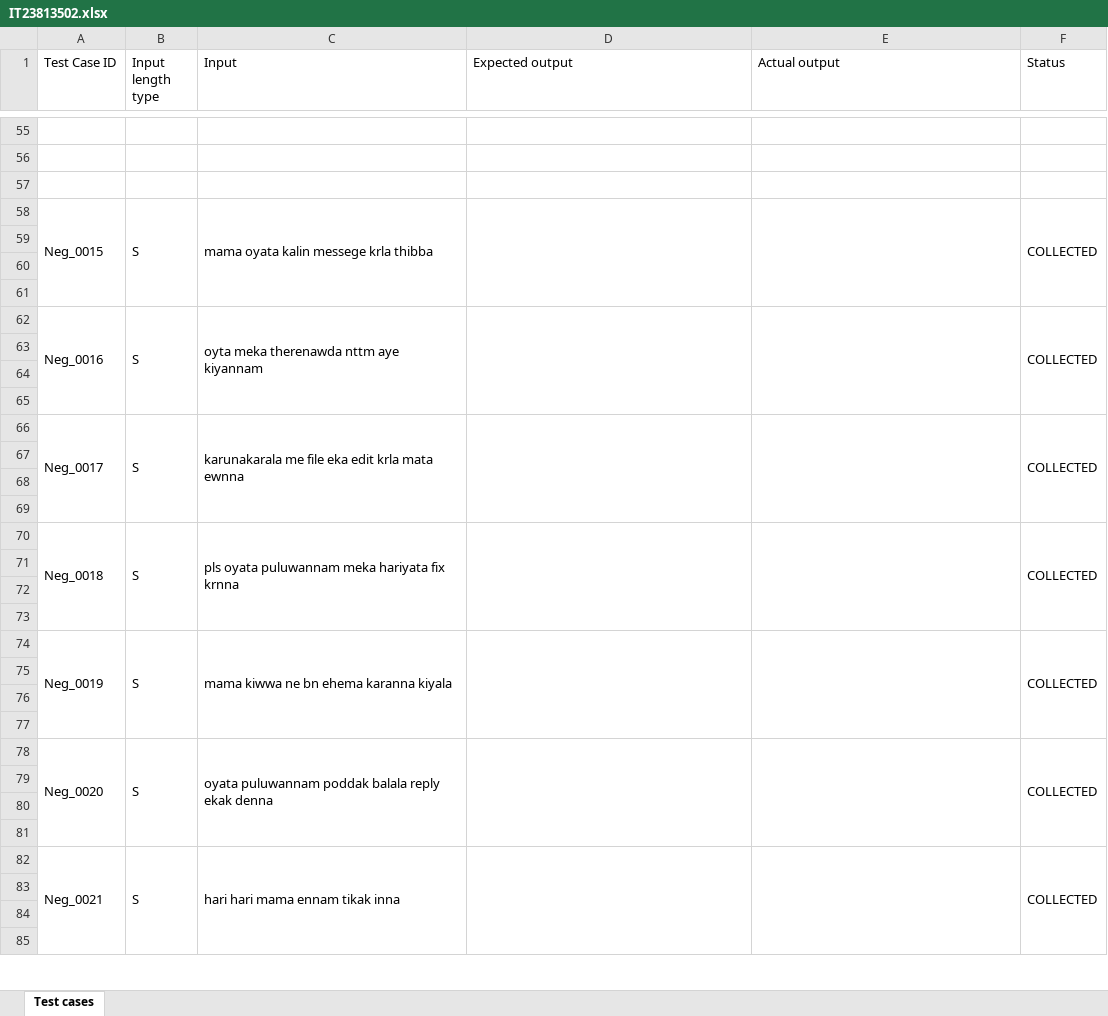
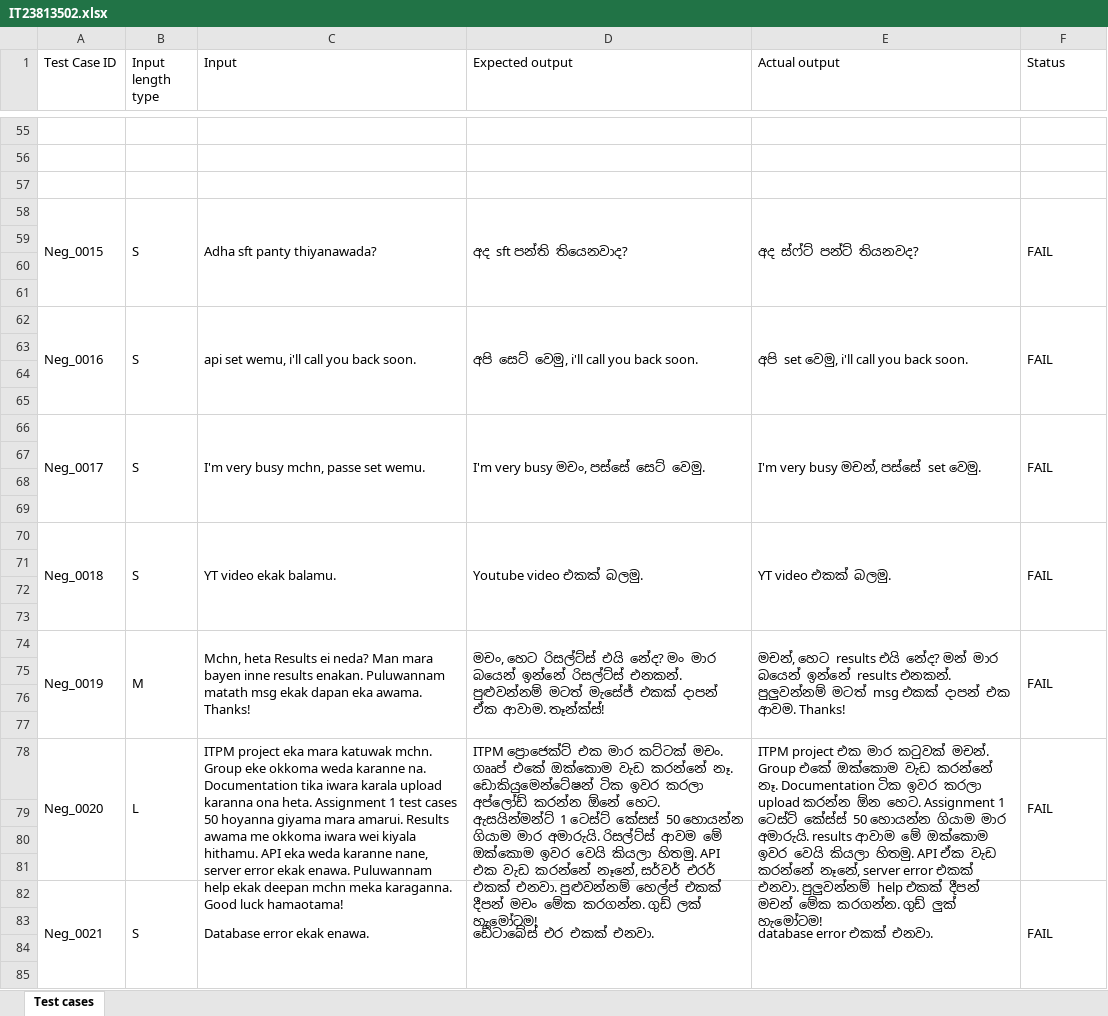
Before and after one commit to nimeshdilshaan/IT23813502, an Excel workbook: IT23813502.xlsx, sheet Test cases, drawn as a sheet; only a part is shown, gaps mark what is left out; values as stored, in another font and other column widths than the file's, no cell formats; removed rows and columns are numbered as before the commit, all else as after; the diff covers the shown part only; the diff names each change by its address in the sheet, - before the commit and + after, or states it on an @@ line.

```diff
--- a/IT23813502.xlsx (sheet Test cases)
+++ b/IT23813502.xlsx (sheet Test cases)
-C58 (Input): mama oyata kalin messege krla thibba
+C58 (Input): Adha sft panty thiyanawada?
-D58 (Expected output): (empty)
+D58 (Expected output): අද sft පන්ති තියෙනවාද?
-E58 (Actual output): (empty)
+E58 (Actual output): අද ස්ෆ්ට් පන්ට් තියනවද?
-F58 (Status): COLLECTED
+F58 (Status): FAIL
-C62 (Input): oyta meka therenawda nttm aye kiyannam
+C62 (Input): api set wemu, i'll call you back soon.
-D62 (Expected output): (empty)
+D62 (Expected output): අපි සෙට් වෙමු, i'll call you back soon.
-E62 (Actual output): (empty)
+E62 (Actual output): අපි set වෙමු, i'll call you back soon.
-F62 (Status): COLLECTED
+F62 (Status): FAIL
-C66 (Input): karunakarala me file eka edit krla mata ewnna
+C66 (Input): I'm very busy mchn, passe set wemu.
-D66 (Expected output): (empty)
+D66 (Expected output): I'm very busy මචං, පස්සේ සෙට් වෙමු.
-E66 (Actual output): (empty)
+E66 (Actual output): I'm very busy මචන්, පස්සේ set වෙමු.
-F66 (Status): COLLECTED
+F66 (Status): FAIL
-C70 (Input): pls oyata puluwannam meka hariyata fix krnna
+C70 (Input): YT video ekak balamu.
-D70 (Expected output): (empty)
+D70 (Expected output): Youtube video එකක් බලමු.
-E70 (Actual output): (empty)
+E70 (Actual output): YT video එකක් බලමු.
-F70 (Status): COLLECTED
+F70 (Status): FAIL
-row 74: Neg_0019 | S | mama kiwwa ne bn ehema karanna kiyala |  |  | COLLECTED
+row 74: Neg_0019 | M | Mchn, heta Results ei neda? Man mara bayen inne results enakan. Puluwannam matath msg ekak dapan eka awama. Thanks! | මචං, හෙට රිසල්ට්ස් එයි නේද? මං මාර බයෙන් ඉන්නේ රිසල්ට්ස් එනකන්. පුළුවන්නම් මටත් මැසේජ් එකක් දාපන් ඒක ආවාම. තෑන්ක්ස්! | මචන්, හෙට results එයි නේද? මන් මාර බයෙන් ඉන්නේ results එනකන්. පුලුවන්නම් මටත් msg එකක් දාපන් එක ආවම. Thanks! | FAIL
-row 78: Neg_0020 | S | oyata puluwannam poddak balala reply ekak denna |  |  | COLLECTED
+row 78: Neg_0020 | L | ITPM project eka mara katuwak mchn. Group eke okkoma weda karanne na. Documentation tika iwara karala upload karanna ona heta. Assignment 1 test cases 50 hoyanna giyama mara amarui. Results awama me okkoma iwara wei kiyala hithamu. API eka weda karanne nane, server error ekak enawa. Puluwannam help ekak deepan mchn meka karaganna. Good luck hamaotama! | ITPM ප්‍රොජෙක්ට් එක මාර කට්ටක් මචං. ගෲප් එකේ ඔක්කොම වැඩ කරන්නේ නෑ. ඩොකියුමෙන්ටේෂන් ටික ඉවර කරලා අප්ලෝඩ් කරන්න ඕනේ හෙට. ඇසයින්මන්ට් 1 ටෙස්ට් කේසස් 50 හොයන්න ගියාම මාර අමාරුයි. රිසල්ට්ස් ආවම මේ ඔක්කොම ඉවර වෙයි කියලා හිතමු. API එක වැඩ කරන්නේ නෑනේ, සර්වර් එරර් එකක් එනවා. පුළුවන්නම් හෙල්ප් එකක් දීපන් මචං මේක කරගන්න. ගුඩ් ලක් හැමෝටම! | ITPM project එක මාර කටුවක් මචන්. Group එකේ ඔක්කොම වැඩ කරන්නේ නෑ. Documentation ටික ඉවර කරලා upload කරන්න ඕන හෙට. Assignment 1 ටෙස්ට් කේස්ස් 50 හොයන්න ගියාම මාර අමාරුයි. results ආවාම මේ ඔක්කොම ඉවර වෙයි කියලා හිතමු. API ඒක වැඩ කරන්නේ නෑනේ, server error එකක් එනවා. පුලුවන්නම් help එකක් දීපන් මචන් මේක කරගන්න. ගුඩ් ලුක් හැමෝටම! | FAIL
-C82 (Input): hari hari mama ennam tikak inna
+C82 (Input): Database error ekak enawa.
-D82 (Expected output): (empty)
+D82 (Expected output): ඩේටාබේස් එර එකක් එනවා.
-E82 (Actual output): (empty)
+E82 (Actual output): database error එකක් එනවා.
-F82 (Status): COLLECTED
+F82 (Status): FAIL
```
Also changed, not shown: 13 added rows, 13 removed rows and 109 edited cells elsewhere in this sheet, cell formats.
